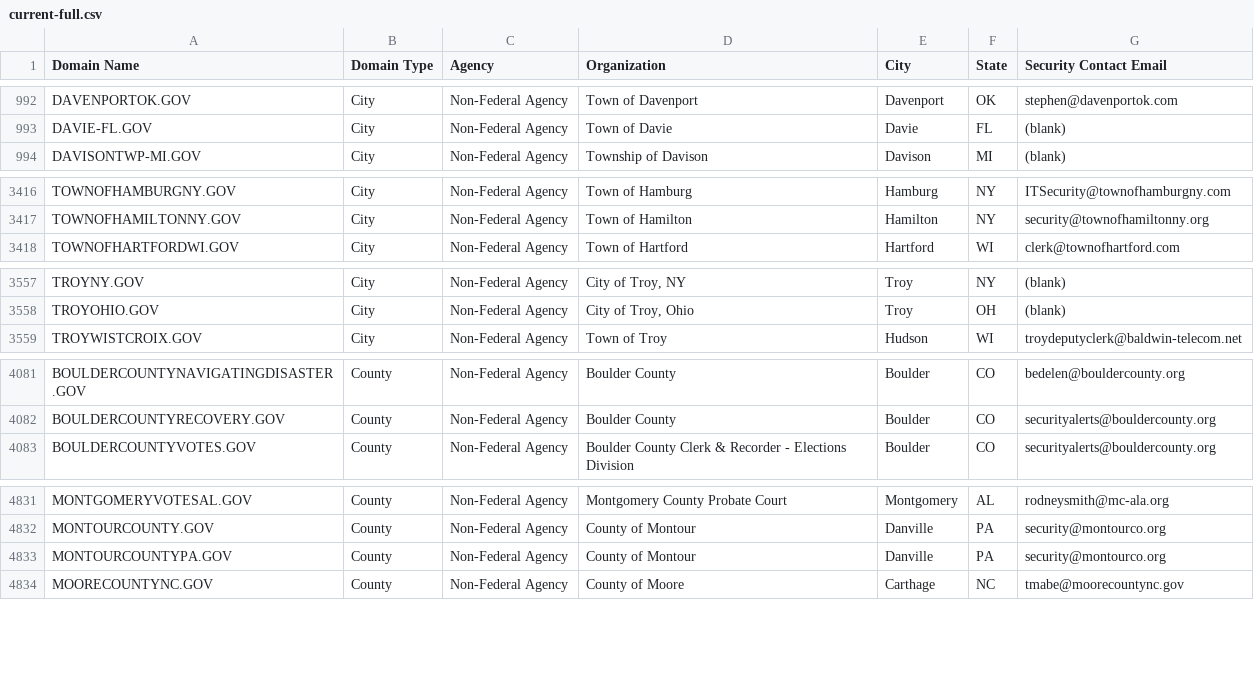
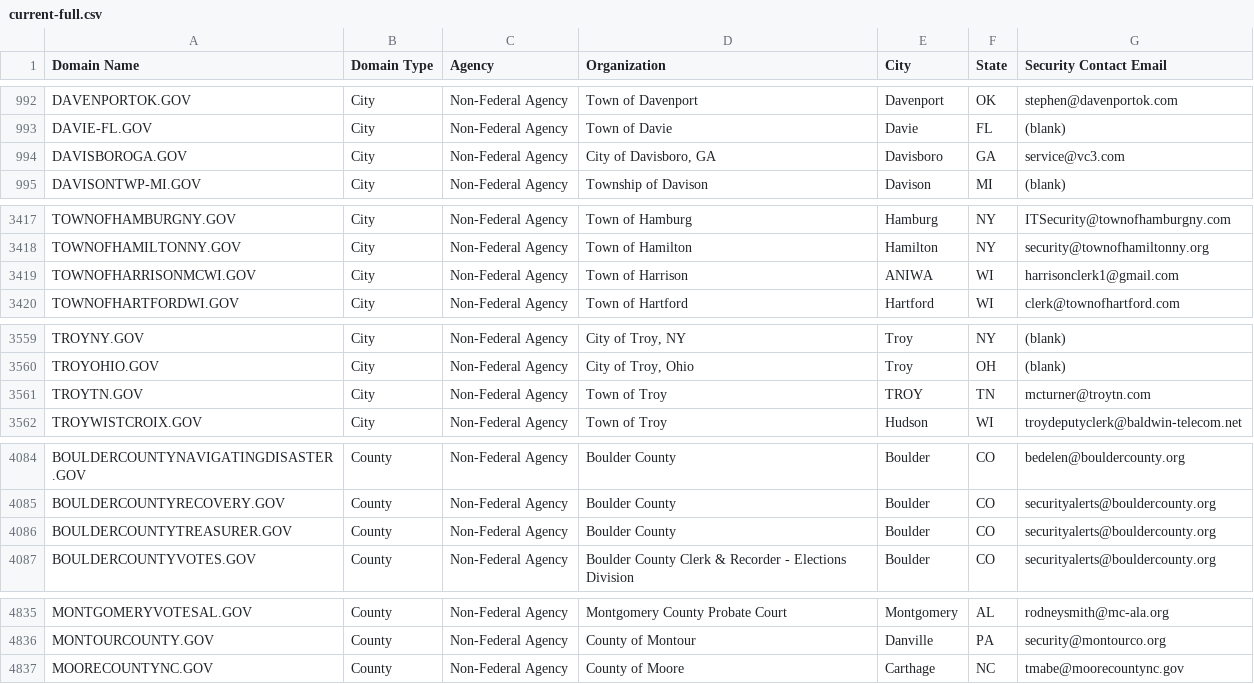
Before and after one commit to climber-girl/dotgov-data, a CSV file: current-full.csv, drawn as a sheet; only a part is shown, gaps mark what is left out; the diff covers the shown part only.

Commit message:
Flat: latest data (2022-09-02T06:45:06.767Z) {   "date": "2022-09-02T06:45:06.767Z",   "files": [     {       "name": "current-federal.csv",       "deltaBytes": -152,       "source": "https://domains.dotgov.gov/dotgov-web/publicreports/current-federal"     },     {       "name": "current-full.csv",       "deltaBytes": 341,       "source": "https://domains.dotgov.gov/dotgov-web/publicreports/current-full"     }   ] }

```diff
--- a/current-full.csv
+++ b/current-full.csv
@@ -993,2 +993,3 @@ DAVENPORTOK.GOV,City,Non-Federal Agency,Town of Davenport,Davenport,OK,stephen@d
 DAVIE-FL.GOV,City,Non-Federal Agency,Town of Davie,Davie,FL,(blank)
+DAVISBOROGA.GOV,City,Non-Federal Agency,"City of Davisboro, GA",Davisboro,GA,service@vc3.com
 DAVISONTWP-MI.GOV,City,Non-Federal Agency,Township of Davison,Davison,MI,(blank)
@@ -3417,2 +3418,3 @@ TOWNOFHAMBURGNY.GOV,City,Non-Federal Agency,Town of Hamburg,Hamburg,NY,ITSecurit
 TOWNOFHAMILTONNY.GOV,City,Non-Federal Agency,Town of Hamilton,Hamilton,NY,security@townofhamiltonny.org
+TOWNOFHARRISONMCWI.GOV,City,Non-Federal Agency,Town of Harrison,ANIWA,WI,harrisonclerk1@gmail.com
 TOWNOFHARTFORDWI.GOV,City,Non-Federal Agency,Town of Hartford,Hartford,WI,clerk@townofhartford.com
@@ -3558,2 +3560,3 @@ TROYNY.GOV,City,Non-Federal Agency,"City of Troy, NY",Troy,NY,(blank)
 TROYOHIO.GOV,City,Non-Federal Agency,"City of Troy, Ohio",Troy,OH,(blank)
+TROYTN.GOV,City,Non-Federal Agency,Town of Troy,TROY,TN,mcturner@troytn.com
 TROYWISTCROIX.GOV,City,Non-Federal Agency,Town of Troy,Hudson,WI,troydeputyclerk@baldwin-telecom.net
@@ -4082,2 +4085,3 @@ BOULDERCOUNTYNAVIGATINGDISASTER.GOV,County,Non-Federal Agency,Boulder County,Bou
 BOULDERCOUNTYRECOVERY.GOV,County,Non-Federal Agency,Boulder County,Boulder,CO,securityalerts@bouldercounty.org
+BOULDERCOUNTYTREASURER.GOV,County,Non-Federal Agency,Boulder County,Boulder,CO,securityalerts@bouldercounty.org
 BOULDERCOUNTYVOTES.GOV,County,Non-Federal Agency,Boulder County Clerk & Recorder - Elections Division,Boulder,CO,securityalerts@bouldercounty.org
@@ -4832,3 +4836,2 @@ MONTGOMERYVOTESAL.GOV,County,Non-Federal Agency,Montgomery County Probate Court,
 MONTOURCOUNTY.GOV,County,Non-Federal Agency,County of Montour,Danville,PA,security@montourco.org
-MONTOURCOUNTYPA.GOV,County,Non-Federal Agency,County of Montour,Danville,PA,security@montourco.org
 MOORECOUNTYNC.GOV,County,Non-Federal Agency,County of Moore,Carthage,NC,tmabe@moorecountync.gov
```
Also changed, not shown: 1 added row, 1 removed row and 6 edited cells elsewhere in this file, current-federal.csv.
